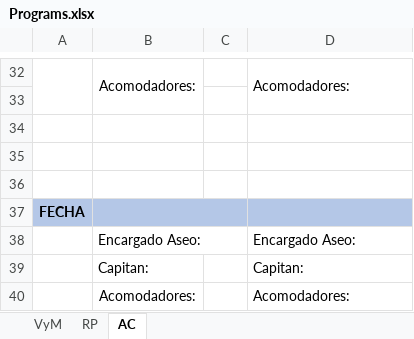
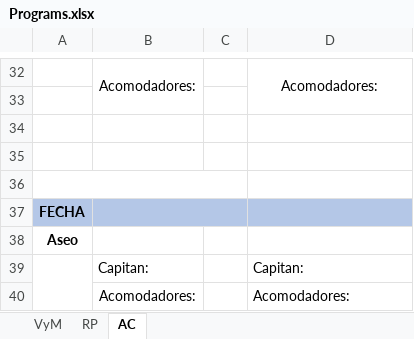
Before and after one commit to Nobelm/Project_Insight, an Excel workbook: Project_Insight/bin/Debug/Programs.xlsx, sheet AC, drawn as a sheet; only a part is shown, gaps mark what is left out; values as stored, in another font and other column widths than the file's, no borders; removed rows and columns are numbered as before the commit, all else as after; the diff covers the shown part only; the diff names each change by its address in the sheet, - before the commit and + after, or states it on an @@ line.

```diff
--- a/Project_Insight/bin/Debug/Programs.xlsx (sheet AC)
+++ b/Project_Insight/bin/Debug/Programs.xlsx (sheet AC)
-A32:A33 merged
-D32 alignment: left
+D32 alignment: center
+A36:C36 merged
-row 38:  | Encargado Aseo: |  | Encargado Aseo:
+row 38: Aseo
+A39:A40 merged
```
Also changed, not shown: 4 added rows, 4 removed rows and merged cells elsewhere in this sheet, sheet VyM, sheet RP, 10 other files.
